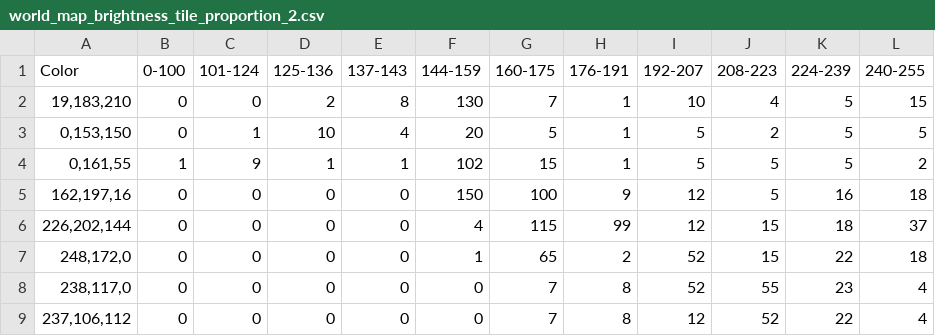
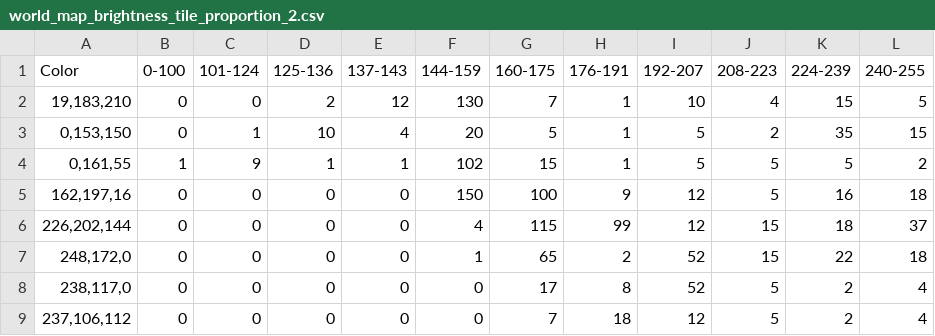
Before and after one commit to leifgehrmann/lego-art-map-generator, a CSV file: data/world_map_brightness_tile_proportion_2.csv, drawn as a sheet.

Commit message:
Improved proportions once more

```diff
--- a/data/world_map_brightness_tile_proportion_2.csv
+++ b/data/world_map_brightness_tile_proportion_2.csv
@@ -1,4 +1,4 @@
         Color, 0-100, 101-124, 125-136, 137-143, 144-159, 160-175, 176-191, 192-207, 208-223, 224-239, 240-255
- "19,183,210",     0,       0,       2,       8,     130,       7,       1,      10,       4,       5,      15
-  "0,153,150",     0,       1,      10,       4,      20,       5,       1,       5,       2,       5,       5
+ "19,183,210",     0,       0,       2,      12,     130,       7,       1,      10,       4,      15,       5
+  "0,153,150",     0,       1,      10,       4,      20,       5,       1,       5,       2,      35,      15
    "0,161,55",     1,       9,       1,       1,     102,      15,       1,       5,       5,       5,       2
@@ -7,3 +7,3 @@
   "248,172,0",     0,       0,       0,       0,       1,      65,       2,      52,      15,      22,      18
-  "238,117,0",     0,       0,       0,       0,       0,       7,       8,      52,      55,      23,       4
-"237,106,112",     0,       0,       0,       0,       0,       7,       8,      12,      52,      22,       4
+  "238,117,0",     0,       0,       0,       0,       0,      17,       8,      52,       5,       2,       4
+"237,106,112",     0,       0,       0,       0,       0,       7,      18,      12,       5,       2,       4
```
